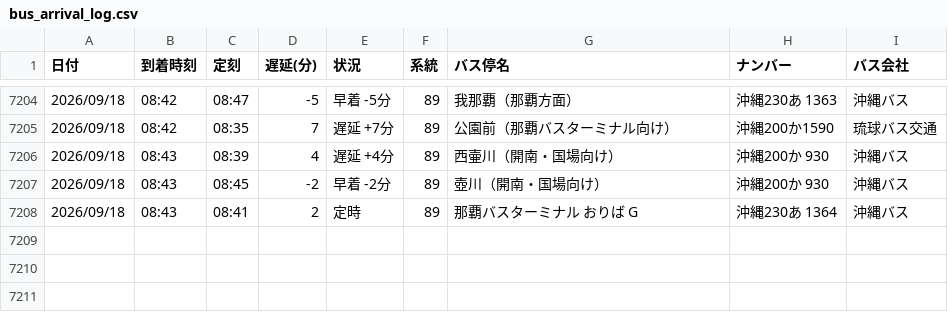
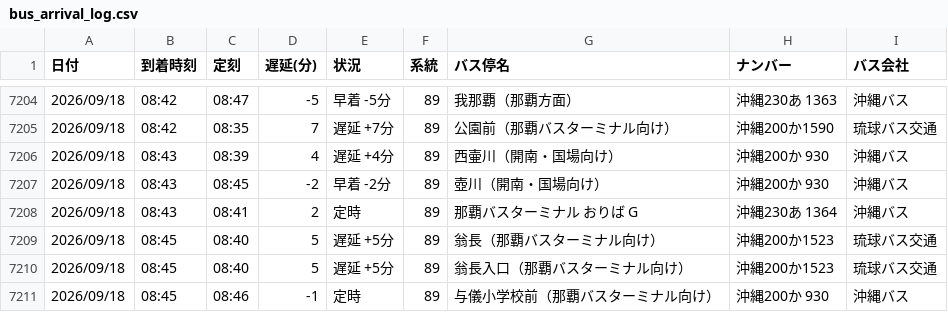
Before and after one commit to uy819/bus-analysis, a CSV file: bus_arrival_log.csv, drawn as a sheet; only a part is shown, gaps mark what is left out; the diff names each change by its address in the sheet, - before the commit and + after, or states it on an @@ line.

```diff
--- a/bus_arrival_log.csv
+++ b/bus_arrival_log.csv
+row 7209: 2026/09/18 | 08:45 | 08:40 | 5 | 遅延 +5分 | 89 | 翁長（那覇バスターミナル向け） | 沖縄200か1523 | 琉球バス交通
+row 7210: 2026/09/18 | 08:45 | 08:40 | 5 | 遅延 +5分 | 89 | 翁長入口（那覇バスターミナル向け） | 沖縄200か1523 | 琉球バス交通
+row 7211: 2026/09/18 | 08:45 | 08:46 | -1 | 定時 | 89 | 与儀小学校前（那覇バスターミナル向け） | 沖縄200か 930 | 沖縄バス
```
Also changed, not shown: 1 other file.
